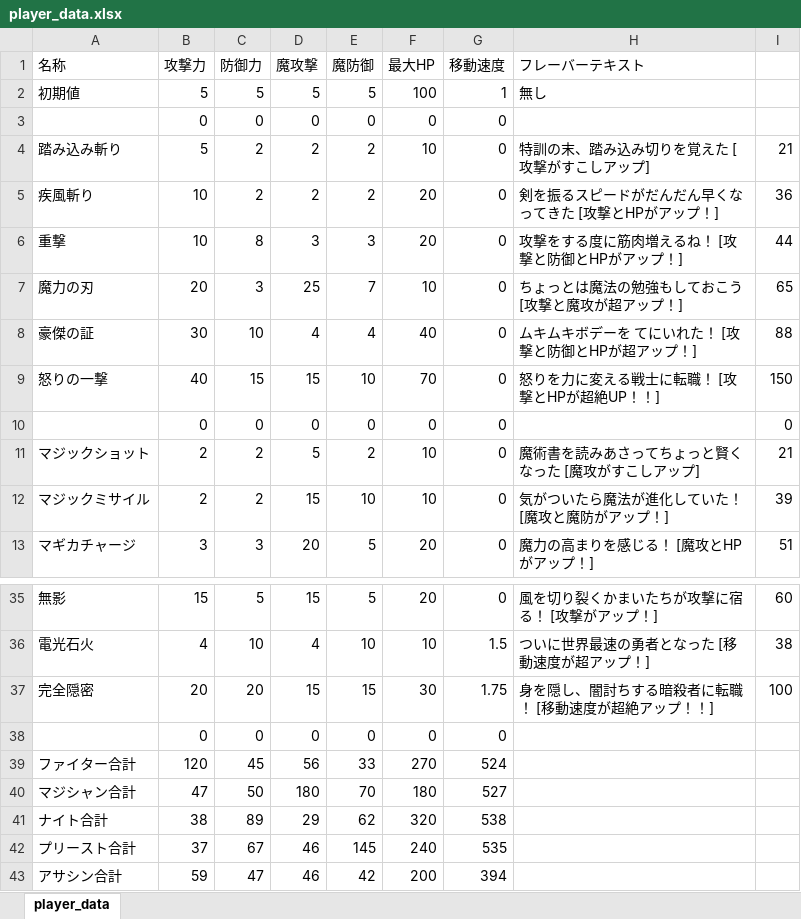
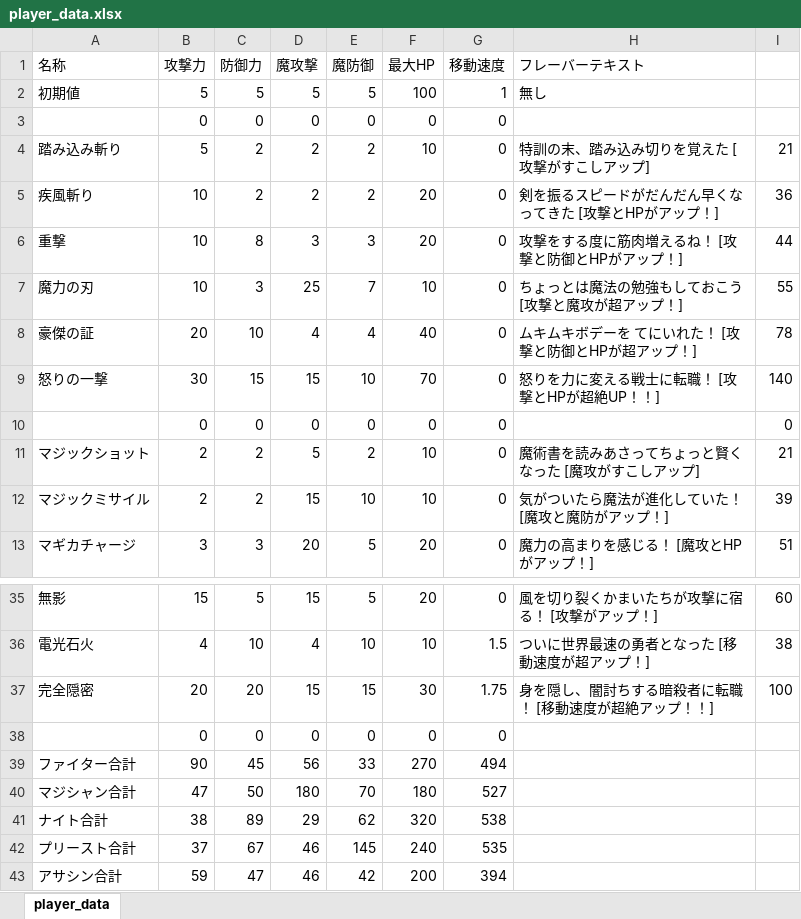
Before and after one commit to NyamLand/VSRPG, an Excel workbook: HuntingBrave_client/DATA/player_data.xlsx, sheet player_data, drawn as a sheet; only a part is shown, gaps mark what is left out; values as stored, in another font and other column widths than the file's, no borders; the diff names each change by its address in the sheet, - before the commit and + after, or states it on an @@ line.

```diff
--- a/HuntingBrave_client/DATA/player_data.xlsx (sheet player_data)
+++ b/HuntingBrave_client/DATA/player_data.xlsx (sheet player_data)
-B7 (攻撃力): 20
+B7 (攻撃力): 10
-I7: 65
+I7: 55
-B8 (攻撃力): 30
+B8 (攻撃力): 20
-I8: 88
+I8: 78
-B9 (攻撃力): 40
+B9 (攻撃力): 30
-I9: 150
+I9: 140
-B39 (攻撃力): 120
+B39 (攻撃力): 90
-G39 (移動速度): 524
+G39 (移動速度): 494
```
Also changed, not shown: 6 other files.
